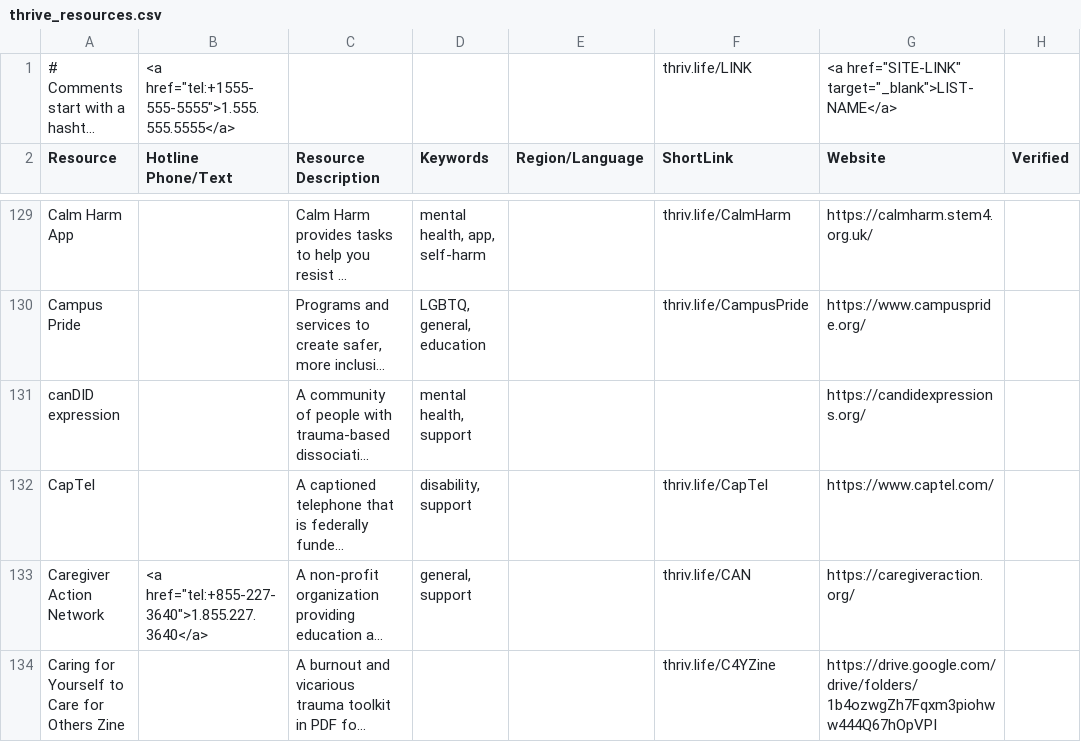
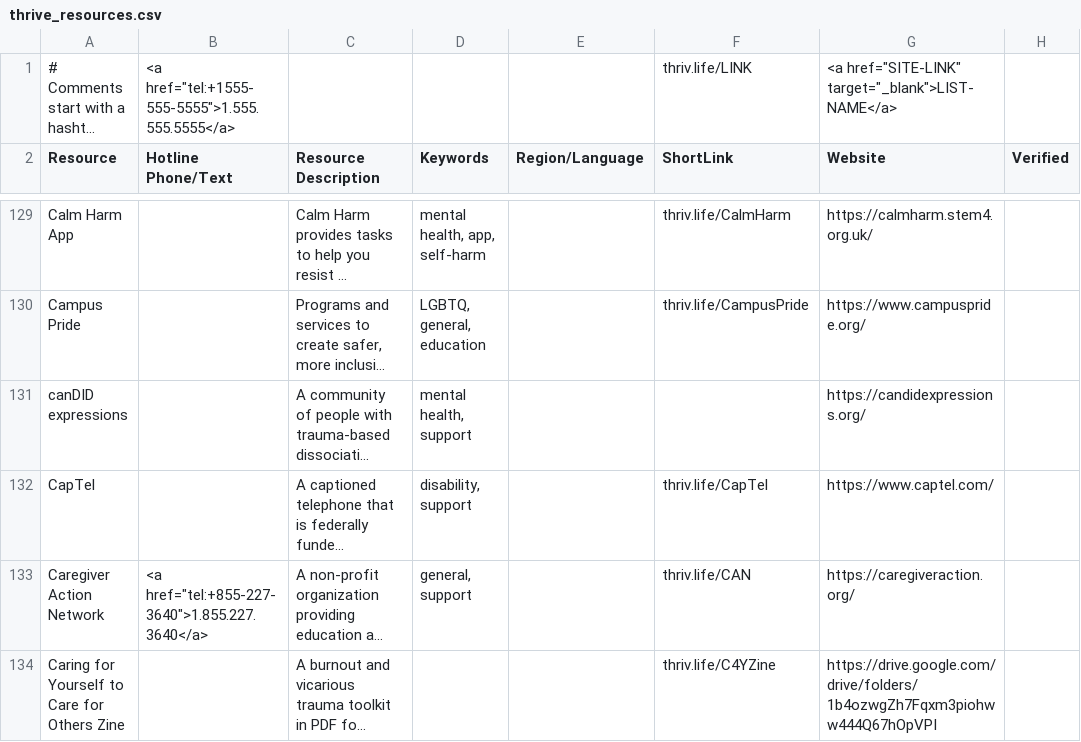
Before and after one commit to ThriveLifeline/thrive-lifeline, a CSV file: _site/thrive_resources.csv, drawn as a sheet; only a part is shown, gaps mark what is left out; long unchanged cells end in …; the diff covers the shown part only; the diff names each change by its address in the sheet, - before the commit and + after, or states it on an @@ line.

```diff
--- a/_site/thrive_resources.csv
+++ b/_site/thrive_resources.csv
-A131 (Resource): canDID expression
+A131 (Resource): canDID expressions
```
Also changed, not shown: 4 removed rows and 10 edited cells elsewhere in this file, thrive_resources.csv, 3 other files.
